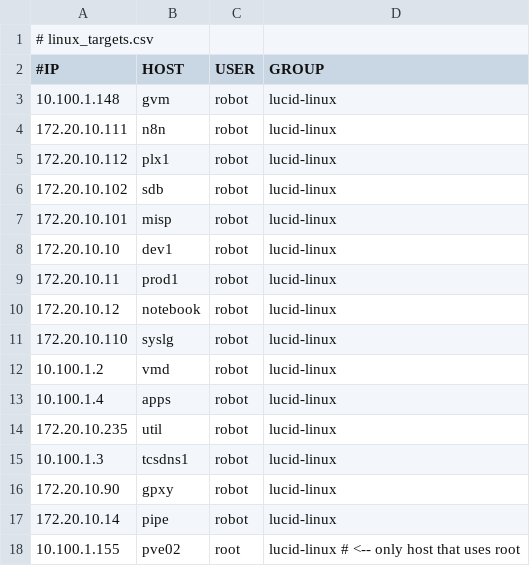
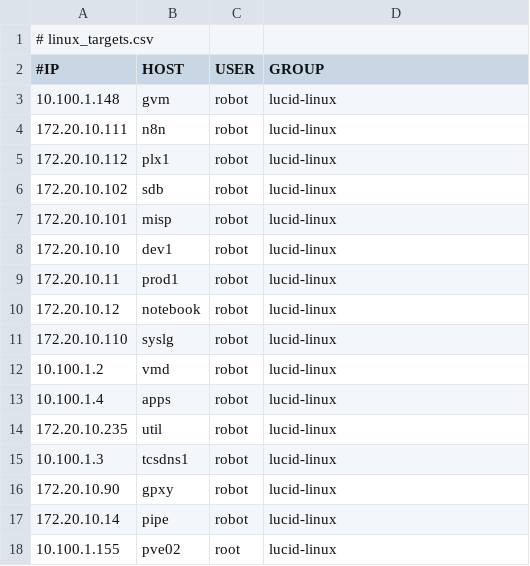
Before and after one commit to cyberhongo/wazuh-agent-rollout, a CSV file: csv/linux_targets.csv, drawn as a sheet.

Commit message:
Use root for pve02

```diff
--- a/csv/linux_targets.csv
+++ b/csv/linux_targets.csv
@@ -17,2 +17,2 @@
 172.20.10.14,pipe,robot,lucid-linux
-10.100.1.155,pve02,root,lucid-linux        # <-- only host that uses root
+10.100.1.155,pve02,root,lucid-linux
```
